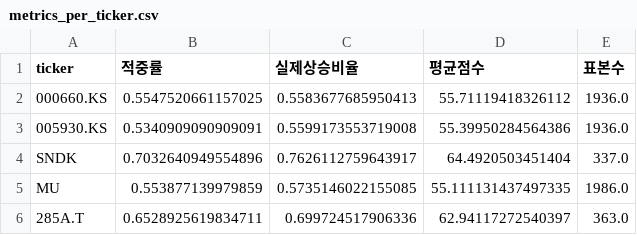
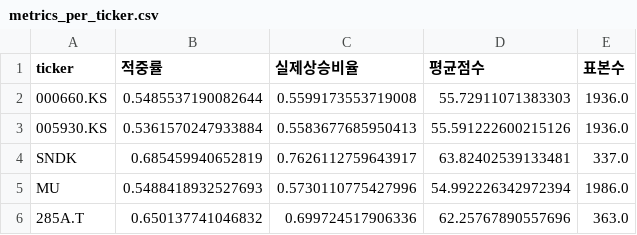
Before and after one commit to CRCBIT/GPT4O_BITCOIN_2, a CSV file: published_data/metrics_per_ticker.csv, drawn as a sheet.

```diff
--- a/published_data/metrics_per_ticker.csv
+++ b/published_data/metrics_per_ticker.csv
@@ -1,6 +1,6 @@
 ticker,적중률,실제상승비율,평균점수,표본수
-000660.KS,0.5547520661157025,0.5583677685950413,55.71119418326112,1936.0
-005930.KS,0.5340909090909091,0.5599173553719008,55.39950284564386,1936.0
-SNDK,0.7032640949554896,0.7626112759643917,64.4920503451404,337.0
-MU,0.553877139979859,0.5735146022155085,55.111131437497335,1986.0
-285A.T,0.6528925619834711,0.699724517906336,62.94117272540397,363.0
+000660.KS,0.5485537190082644,0.5599173553719008,55.72911071383303,1936.0
+005930.KS,0.5361570247933884,0.5583677685950413,55.591222600215126,1936.0
+SNDK,0.685459940652819,0.7626112759643917,63.82402539133481,337.0
+MU,0.5488418932527693,0.5730110775427996,54.992226342972394,1986.0
+285A.T,0.650137741046832,0.699724517906336,62.25767890557696,363.0
```
Also changed, not shown: published_data/calibration.csv, published_data/decision_board.csv, 16 other files.
